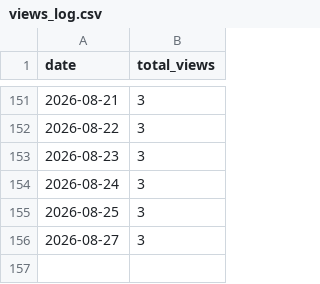
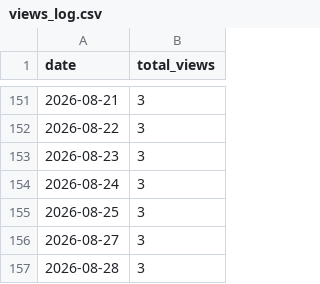
Before and after one commit to codesensei-tushar/codesensei-tushar, a CSV file: views_log.csv, drawn as a sheet; only a part is shown, gaps mark what is left out.

```diff
--- a/views_log.csv
+++ b/views_log.csv
@@ -156 +156,2 @@ date,total_views
 2026-08-27,3
+2026-08-28,3
```
